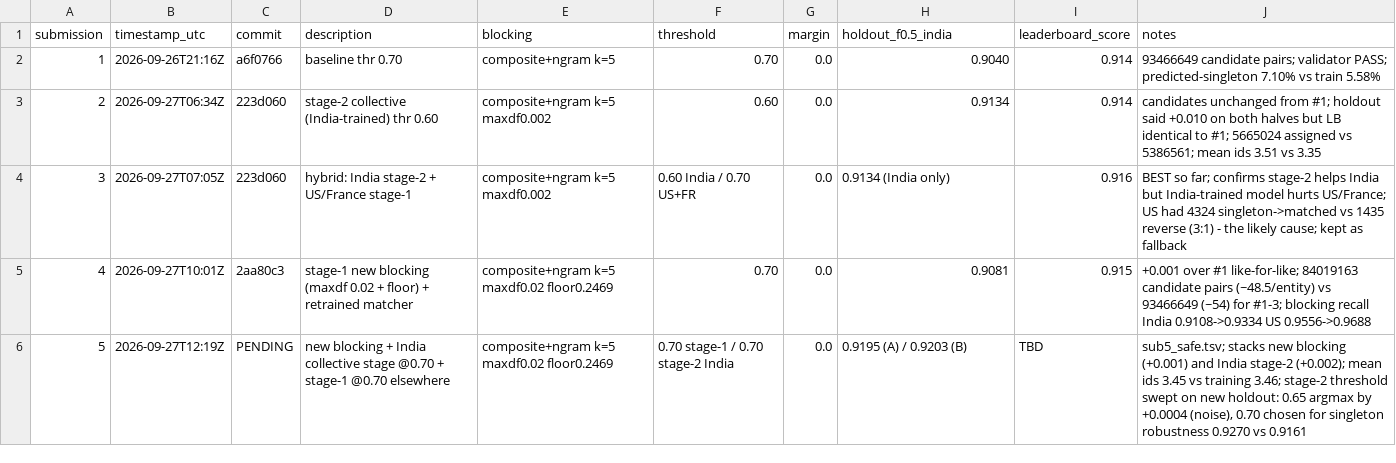
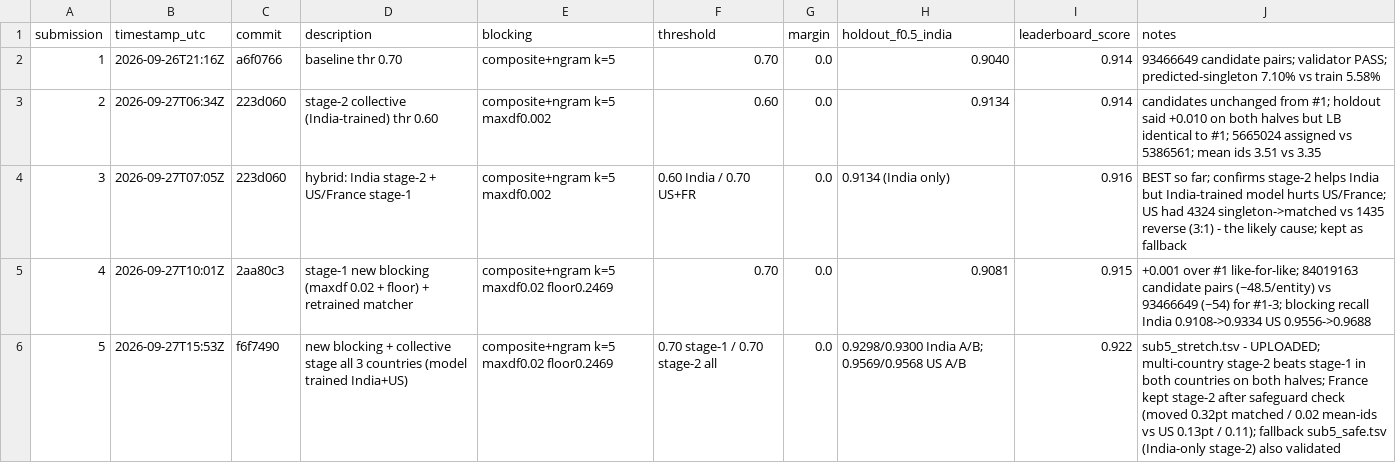
Before and after one commit to DK2325/Business-Entity-Resolution, a CSV file: submissions_log.csv, drawn as a sheet.

Commit message:
Record final leaderboard result and reproduce steps

```diff
--- a/submissions_log.csv
+++ b/submissions_log.csv
@@ -5,2 +5,2 @@ submission,timestamp_utc,commit,description,blocking,threshold,margin,holdout_f0
 4,2026-09-27T10:01Z,2aa80c3,stage-1 new blocking (maxdf 0.02 + floor) + retrained matcher,composite+ngram k=5 maxdf0.02 floor0.2469,0.70,0.0,0.9081,0.915,"+0.001 over #1 like-for-like; 84019163 candidate pairs (~48.5/entity) vs 93466649 (~54) for #1-3; blocking recall India 0.9108->0.9334 US 0.9556->0.9688"
-5,2026-09-27T12:19Z,PENDING,new blocking + India collective stage @0.70 + stage-1 @0.70 elsewhere,composite+ngram k=5 maxdf0.02 floor0.2469,0.70 stage-1 / 0.70 stage-2 India,0.0,0.9195 (A) / 0.9203 (B),TBD,"sub5_safe.tsv; stacks new blocking (+0.001) and India stage-2 (+0.002); mean ids 3.45 vs training 3.46; stage-2 threshold swept on new holdout: 0.65 argmax by +0.0004 (noise), 0.70 chosen for singleton robustness 0.9270 vs 0.9161"
+5,2026-09-27T15:53Z,f6f7490,new blocking + collective stage all 3 countries (model trained India+US),composite+ngram k=5 maxdf0.02 floor0.2469,0.70 stage-1 / 0.70 stage-2 all,0.0,0.9298/0.9300 India A/B; 0.9569/0.9568 US A/B,0.922,"sub5_stretch.tsv - UPLOADED; multi-country stage-2 beats stage-1 in both countries on both halves; France kept stage-2 after safeguard check (moved 0.32pt matched / 0.02 mean-ids vs US 0.13pt / 0.11); fallback sub5_safe.tsv (India-only stage-2) also validated"
```
Also changed, not shown: 2 other files.
